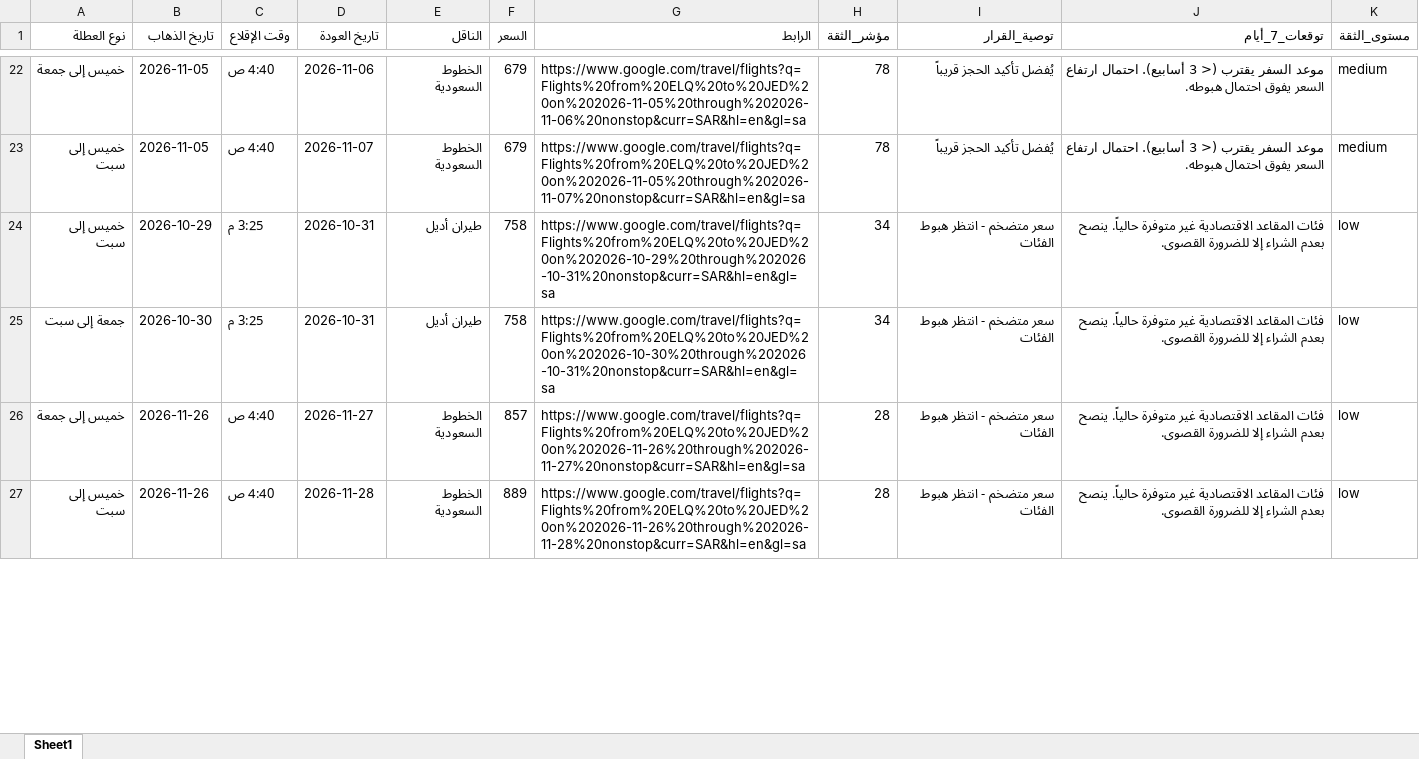
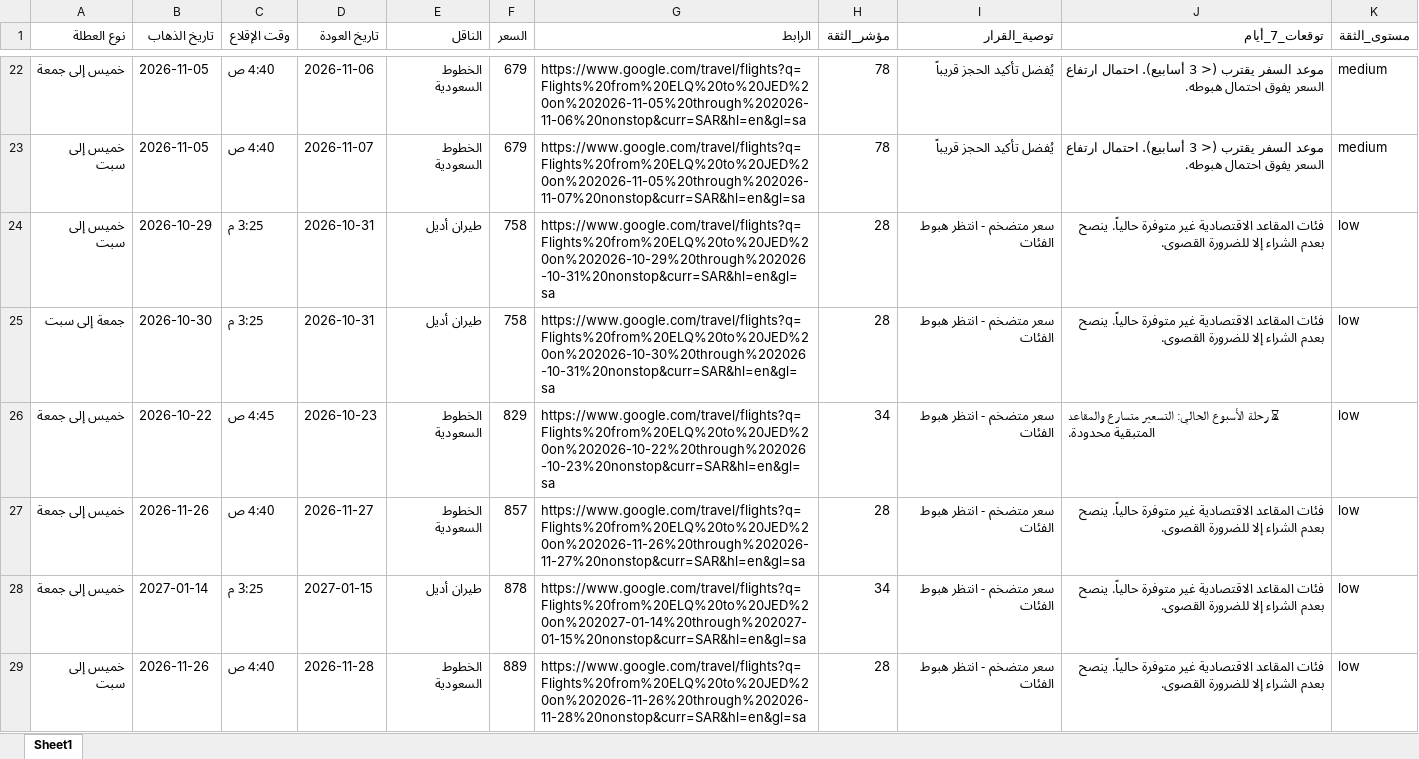
Before and after one commit to hysgerr2020/qassim-flight-radar, an Excel workbook: google_flights_weekends.xlsx, sheet Sheet1, drawn as a sheet; only a part is shown, gaps mark what is left out; values as stored, in another font and other column widths than the file's, no borders; the diff covers the shown part only; the diff names each change by its address in the sheet, - before the commit and + after, or states it on an @@ line.

```diff
--- a/google_flights_weekends.xlsx (sheet Sheet1)
+++ b/google_flights_weekends.xlsx (sheet Sheet1)
-H24:H25 (مؤشر_الثقة): 34
+H24:H25 (مؤشر_الثقة): 28
+row 26: خميس إلى جمعة | 2026-10-22 | 4:45 ص | 2026-10-23 | الخطوط السعودية | 829 | https://www.google.com/travel/flights?q=Flights%20from%20ELQ%20to%20JED%20on%202026-10-22%20through%202026-10-23%20nonstop&curr=SAR&hl=en&gl=sa | 34 | سعر متضخم - انتظر هبوط الفئات | ⏳ رحلة الأسبوع الحالي: التسعير متسارع والمقاعد المتبقية محدودة. | low
+row 28: خميس إلى جمعة | 2027-01-14 | 3:25 م | 2027-01-15 | طيران أديل | 878 | https://www.google.com/travel/flights?q=Flights%20from%20ELQ%20to%20JED%20on%202027-01-14%20through%202027-01-15%20nonstop&curr=SAR&hl=en&gl=sa | 34 | سعر متضخم - انتظر هبوط الفئات | فئات المقاعد الاقتصادية غير متوفرة حالياً. ينصح بعدم الشراء إلا للضرورة القصوى. | low
```
Also changed, not shown: 1 added row, 3 removed rows and 14 edited cells elsewhere in this sheet, 2 other files.
